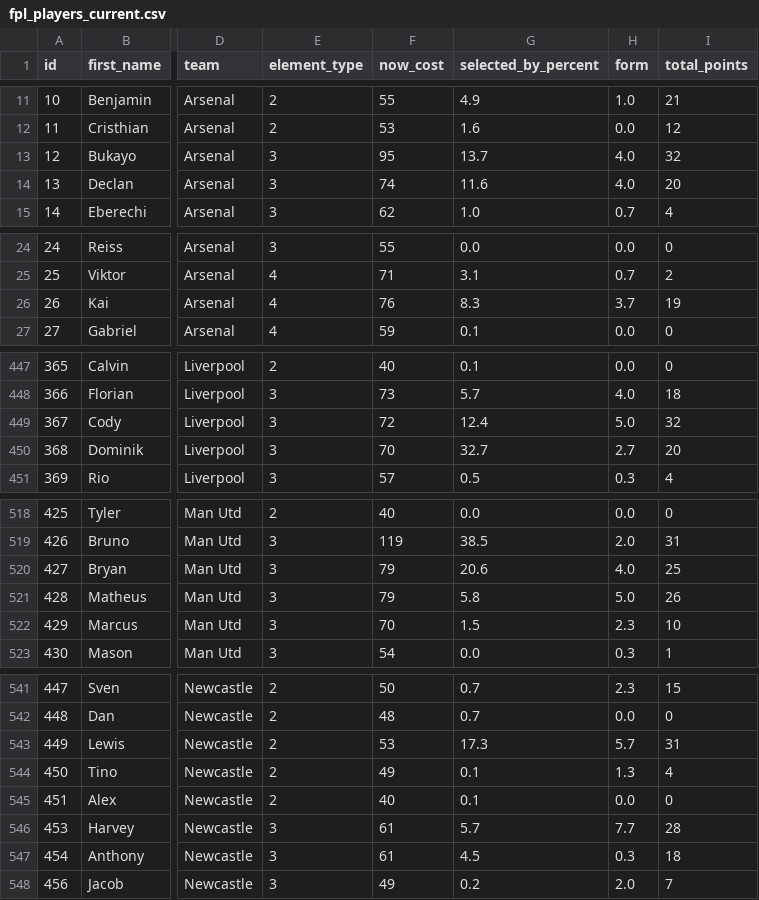
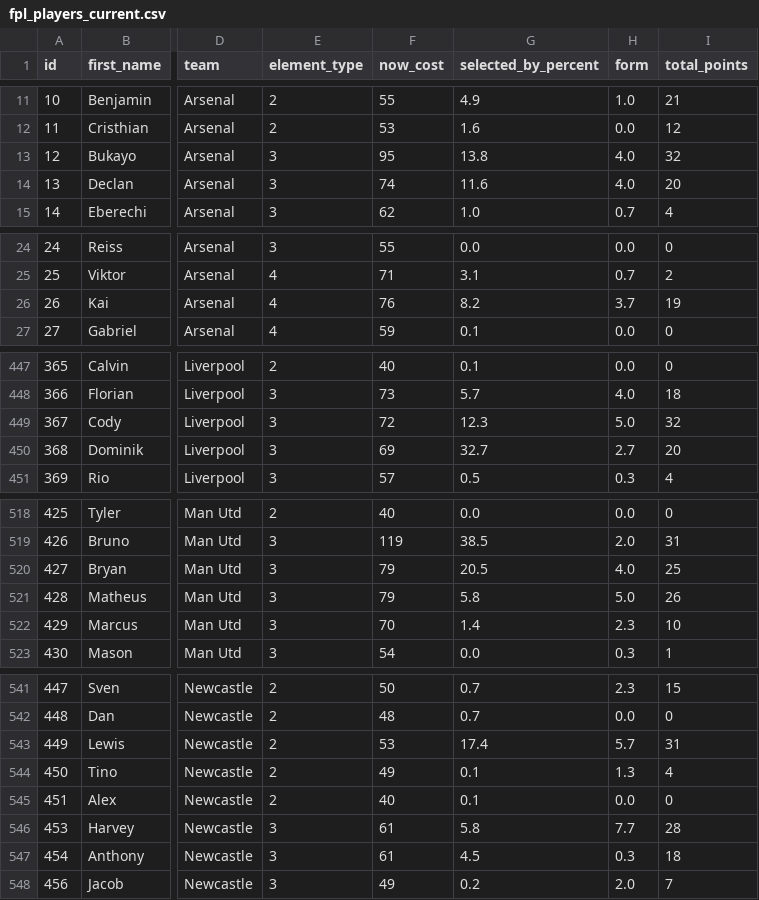
Before and after one commit to MayoLJS/Data-Portfolio, a CSV file: 04_Fantasy_PL/data/fpl_players_current.csv, drawn as a sheet; only a part is shown, gaps mark what is left out; the diff covers the shown part only; the diff names each change by its address in the sheet, - before the commit and + after, or states it on an @@ line.

```diff
--- a/04_Fantasy_PL/data/fpl_players_current.csv
+++ b/04_Fantasy_PL/data/fpl_players_current.csv
-G13 (selected_by_percent): 13.7
+G13 (selected_by_percent): 13.8
-G26 (selected_by_percent): 8.3
+G26 (selected_by_percent): 8.2
-G449 (selected_by_percent): 12.4
+G449 (selected_by_percent): 12.3
-F450 (now_cost): 70
+F450 (now_cost): 69
-G520 (selected_by_percent): 20.6
+G520 (selected_by_percent): 20.5
-G522 (selected_by_percent): 1.5
+G522 (selected_by_percent): 1.4
-G543 (selected_by_percent): 17.3
+G543 (selected_by_percent): 17.4
-G546 (selected_by_percent): 5.7
+G546 (selected_by_percent): 5.8
```
Also changed, not shown: 14 edited cells elsewhere in this file.
